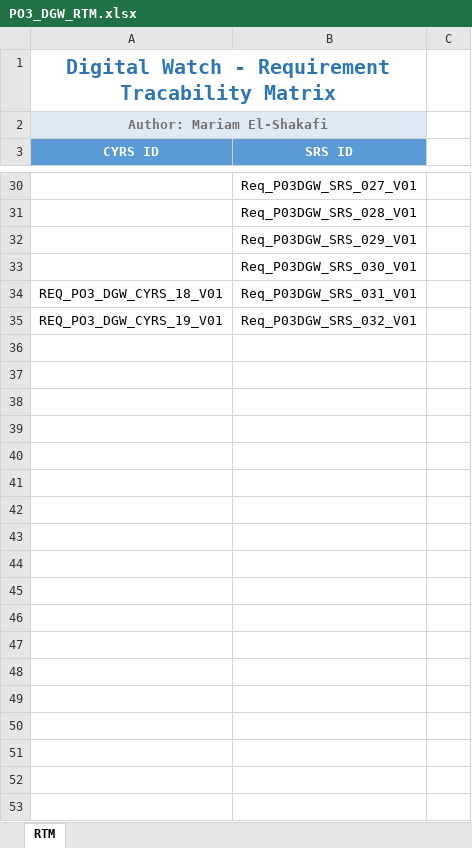
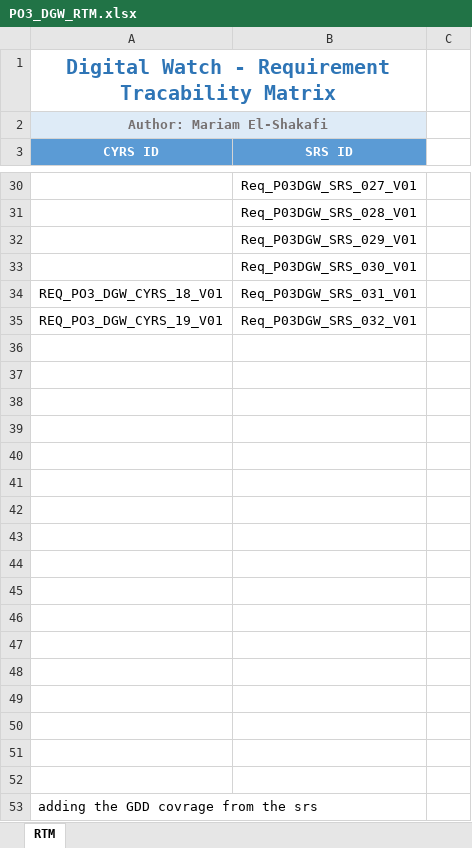
Before and after one commit to mariam-elshakafi/SWENG_PO3_DigitalWatch, an Excel workbook: Software Specification/Traceability/PO3_DGW_RTM.xlsx, sheet RTM, drawn as a sheet; only a part is shown, gaps mark what is left out; values as stored, in another font and other column widths than the file's, no borders; the diff names each change by its address in the sheet, - before the commit and + after, or states it on an @@ line.

```diff
--- a/Software Specification/Traceability/PO3_DGW_RTM.xlsx (sheet RTM)
+++ b/Software Specification/Traceability/PO3_DGW_RTM.xlsx (sheet RTM)
+row 36: (empty)
+row 37: (empty)
+row 38: (empty)
+row 39: (empty)
+row 40: (empty)
+row 41: (empty)
+row 42: (empty)
+row 43: (empty)
+row 44: (empty)
+row 45: (empty)
+row 46: (empty)
+row 47: (empty)
+row 48: (empty)
+row 49: (empty)
+row 50: (empty)
+row 51: (empty)
+row 52: (empty)
+row 53: adding the GDD covrage from the srs
```
Also changed, not shown: Software Specification/Architecture/GDD/PO3_DGW_GDD_Review.xlsx.
